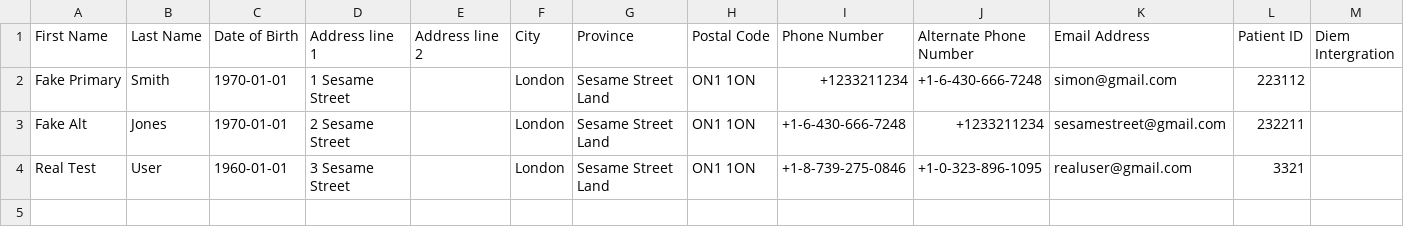
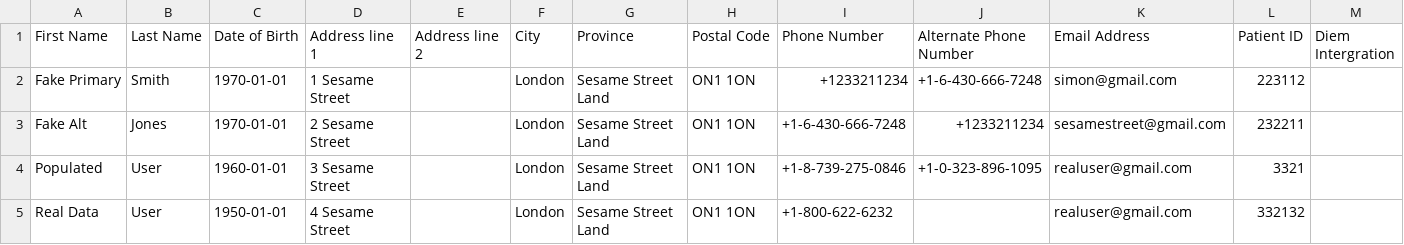
Before and after one commit to kennethkwok-healthera/test-csv, a CSV file: sample.csv, drawn as a sheet; only a part is shown; rows hold the shown columns only; the diff names each change by its address in the sheet, - before the commit and + after, or states it on an @@ line.

Commit message:
Update sample.csv

```diff
--- a/sample.csv
+++ b/sample.csv
-A4 (First Name): Real Test
+A4 (First Name): Populated
+row 5: Real Data | User | 1950-01-01 | 4 Sesame Street |  | London | Sesame Street Land | ON1 1ON | +1-800-622-6232 |  | realuser@gmail.com | 332132
```
